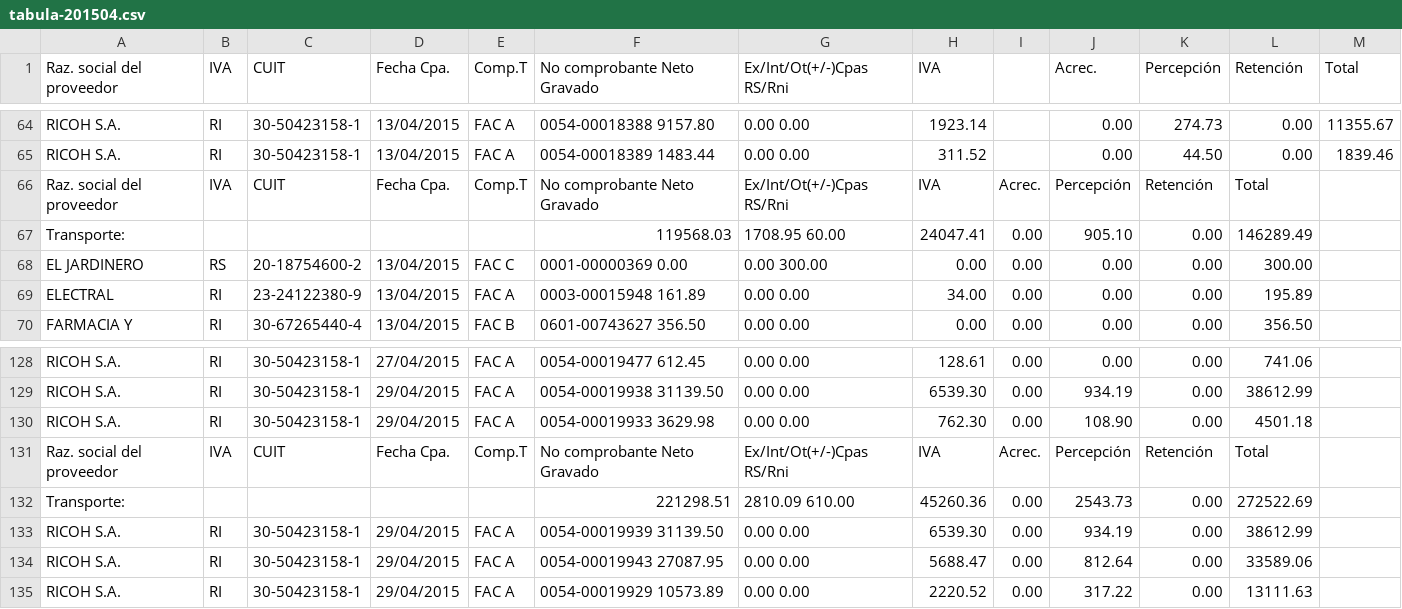
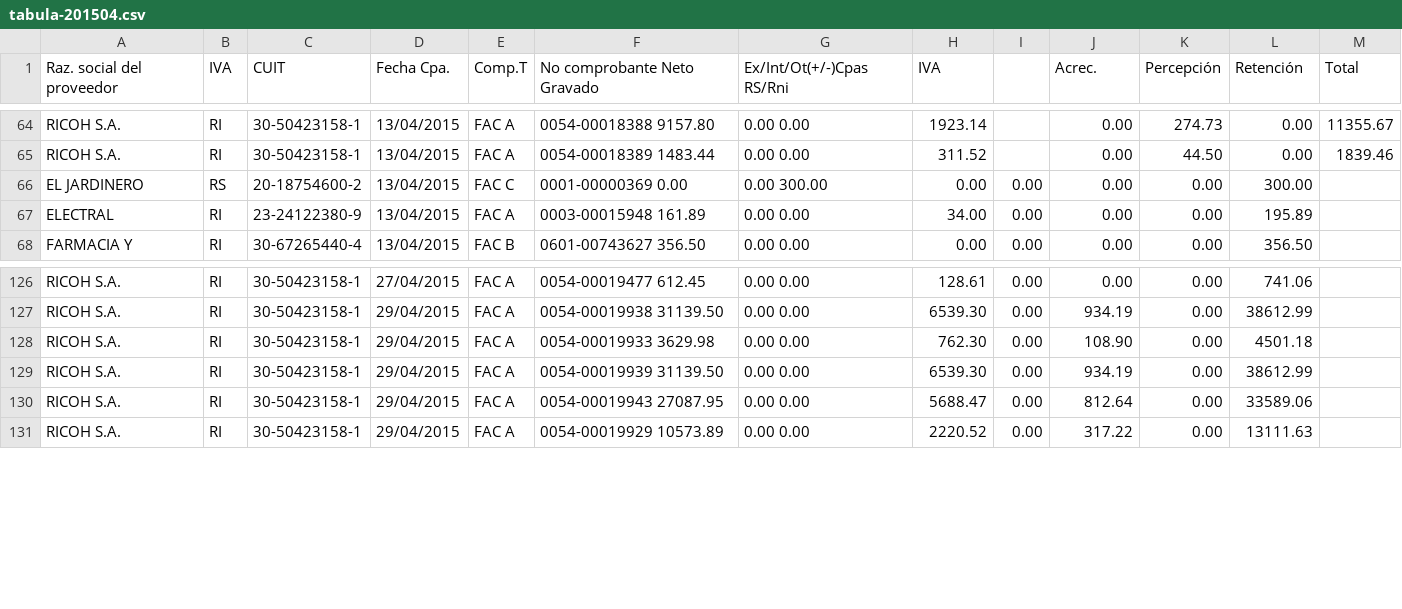
Before and after one commit to juanmanuelbouvier/afip-parser, a CSV file: data/tabula-201504.csv, drawn as a sheet; only a part is shown, gaps mark what is left out; the diff names each change by its address in the sheet, - before the commit and + after, or states it on an @@ line.

```diff
--- a/data/tabula-201504.csv
+++ b/data/tabula-201504.csv
-row 66: Raz. social del proveedor | IVA | CUIT | Fecha Cpa. | Comp.T | No comprobante Neto Gravado | Ex/Int/Ot(+/-)Cpas RS/Rni | IVA | Acrec. | Percepción | Retención | Total
-row 67: Transporte: |  |  |  |  | 119568.03 | 1708.95 60.00 | 24047.41 | 0.00 | 905.10 | 0.00 | 146289.49
-row 131: Raz. social del proveedor | IVA | CUIT | Fecha Cpa. | Comp.T | No comprobante Neto Gravado | Ex/Int/Ot(+/-)Cpas RS/Rni | IVA | Acrec. | Percepción | Retención | Total
-row 132: Transporte: |  |  |  |  | 221298.51 | 2810.09 610.00 | 45260.36 | 0.00 | 2543.73 | 0.00 | 272522.69
```
Also changed, not shown: data/tabula-201503.csv, data/tabula-201506.csv, 32 other files.
